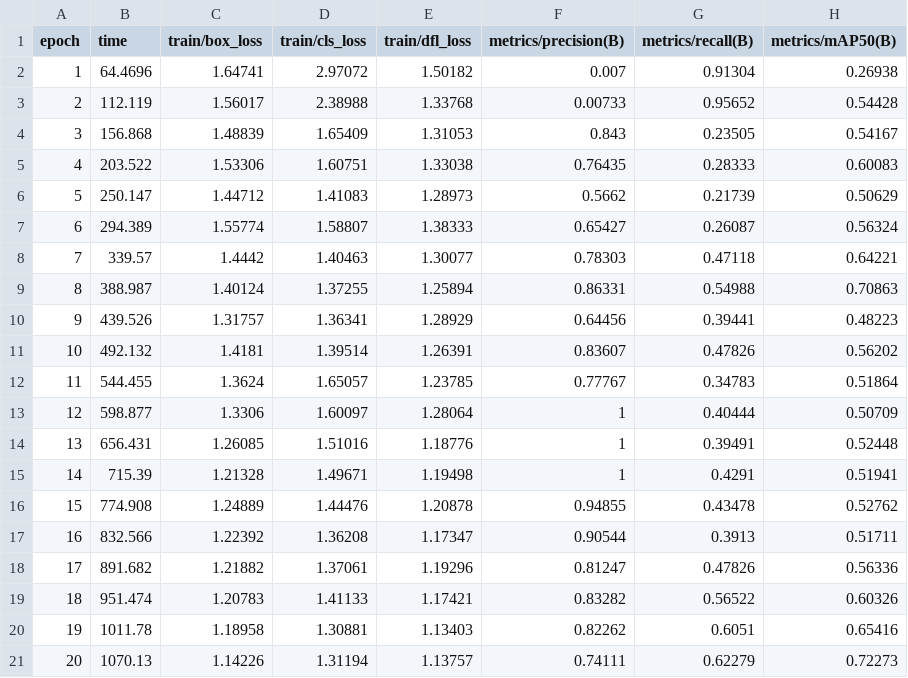
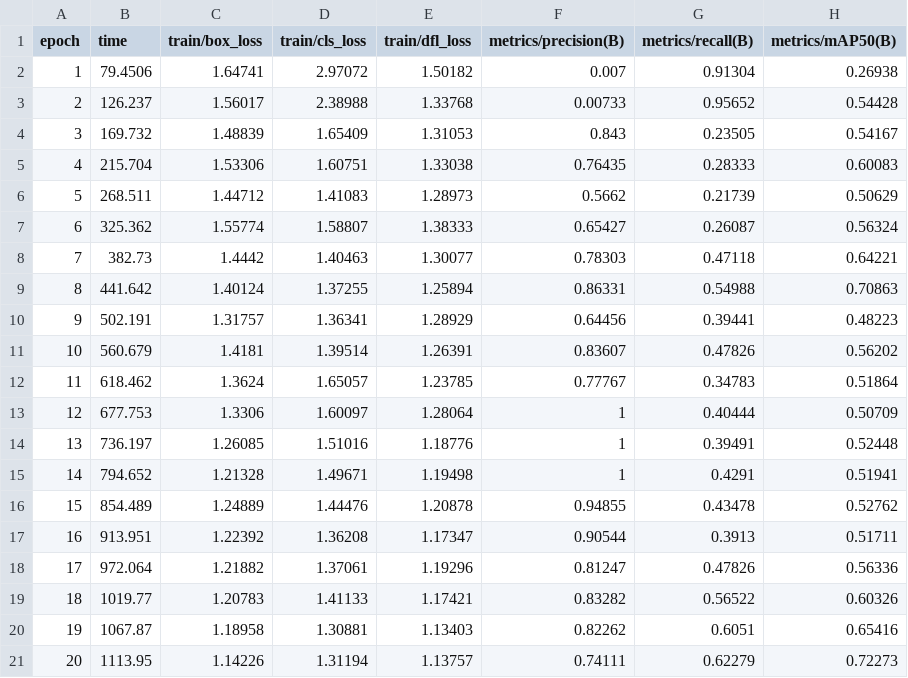
Before and after one commit to Zakhral/Proyecto-Toros, a CSV file: runs/detect/train/results.csv, drawn as a sheet; only a part is shown; the diff names each change by its address in the sheet, - before the commit and + after, or states it on an @@ line.

```diff
--- a/runs/detect/train/results.csv
+++ b/runs/detect/train/results.csv
-B2 (time): 64.4696
+B2 (time): 79.4506
-B3 (time): 112.119
+B3 (time): 126.237
-B4 (time): 156.868
+B4 (time): 169.732
-B5 (time): 203.522
+B5 (time): 215.704
-B6 (time): 250.147
+B6 (time): 268.511
-B7 (time): 294.389
+B7 (time): 325.362
-B8 (time): 339.57
+B8 (time): 382.73
-B9 (time): 388.987
+B9 (time): 441.642
-B10 (time): 439.526
+B10 (time): 502.191
-B11 (time): 492.132
+B11 (time): 560.679
-B12 (time): 544.455
+B12 (time): 618.462
-B13 (time): 598.877
+B13 (time): 677.753
-B14 (time): 656.431
+B14 (time): 736.197
-B15 (time): 715.39
+B15 (time): 794.652
-B16 (time): 774.908
+B16 (time): 854.489
-B17 (time): 832.566
+B17 (time): 913.951
-B18 (time): 891.682
+B18 (time): 972.064
-B19 (time): 951.474
+B19 (time): 1019.77
-B20 (time): 1011.78
+B20 (time): 1067.87
-B21 (time): 1070.13
+B21 (time): 1113.95
```
Also changed, not shown: 31 other files.
